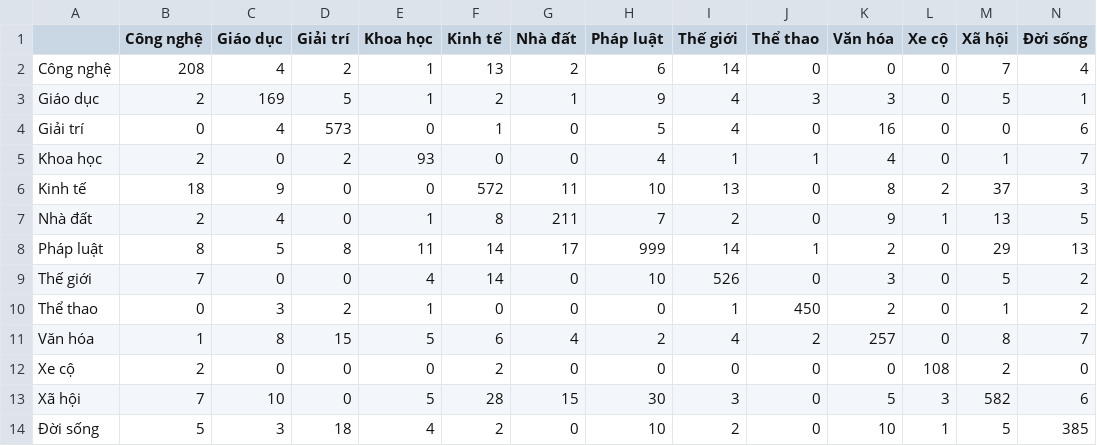
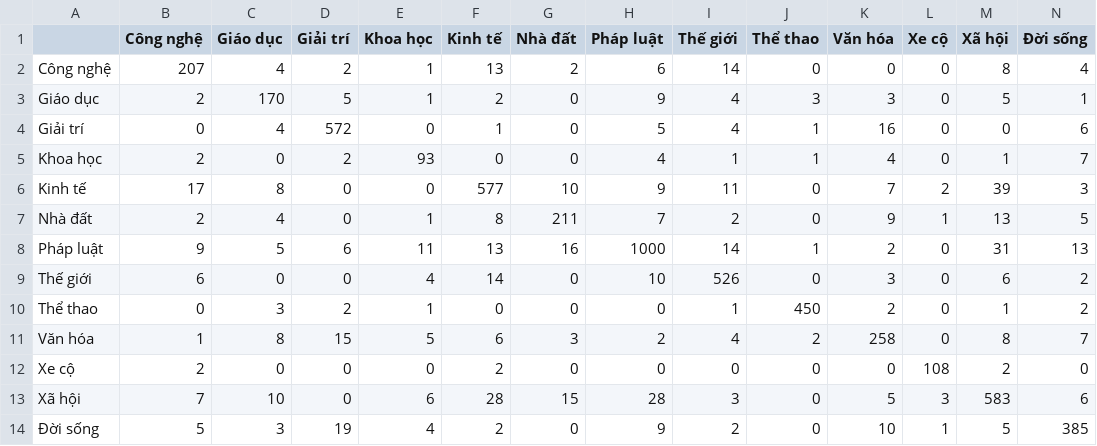
Before and after one commit to cuongnm71/Article-Classification, a CSV file: cm.csv, drawn as a sheet.

```diff
--- a/cm.csv
+++ b/cm.csv
@@ -1,14 +1,14 @@
 ,Công nghệ,Giáo dục,Giải trí,Khoa học,Kinh tế,Nhà đất,Pháp luật,Thế giới,Thể thao,Văn hóa,Xe cộ,Xã hội,Đời sống
-Công nghệ,208,4,2,1,13,2,6,14,0,0,0,7,4
-Giáo dục,2,169,5,1,2,1,9,4,3,3,0,5,1
-Giải trí,0,4,573,0,1,0,5,4,0,16,0,0,6
+Công nghệ,207,4,2,1,13,2,6,14,0,0,0,8,4
+Giáo dục,2,170,5,1,2,0,9,4,3,3,0,5,1
+Giải trí,0,4,572,0,1,0,5,4,1,16,0,0,6
 Khoa học,2,0,2,93,0,0,4,1,1,4,0,1,7
-Kinh tế,18,9,0,0,572,11,10,13,0,8,2,37,3
+Kinh tế,17,8,0,0,577,10,9,11,0,7,2,39,3
 Nhà đất,2,4,0,1,8,211,7,2,0,9,1,13,5
-Pháp luật,8,5,8,11,14,17,999,14,1,2,0,29,13
-Thế giới,7,0,0,4,14,0,10,526,0,3,0,5,2
+Pháp luật,9,5,6,11,13,16,1000,14,1,2,0,31,13
+Thế giới,6,0,0,4,14,0,10,526,0,3,0,6,2
 Thể thao,0,3,2,1,0,0,0,1,450,2,0,1,2
-Văn hóa,1,8,15,5,6,4,2,4,2,257,0,8,7
+Văn hóa,1,8,15,5,6,3,2,4,2,258,0,8,7
 Xe cộ,2,0,0,0,2,0,0,0,0,0,108,2,0
-Xã hội,7,10,0,5,28,15,30,3,0,5,3,582,6
-Đời sống,5,3,18,4,2,0,10,2,0,10,1,5,385
+Xã hội,7,10,0,6,28,15,28,3,0,5,3,583,6
+Đời sống,5,3,19,4,2,0,9,2,0,10,1,5,385
```
Also changed, not shown: 11 other files.
